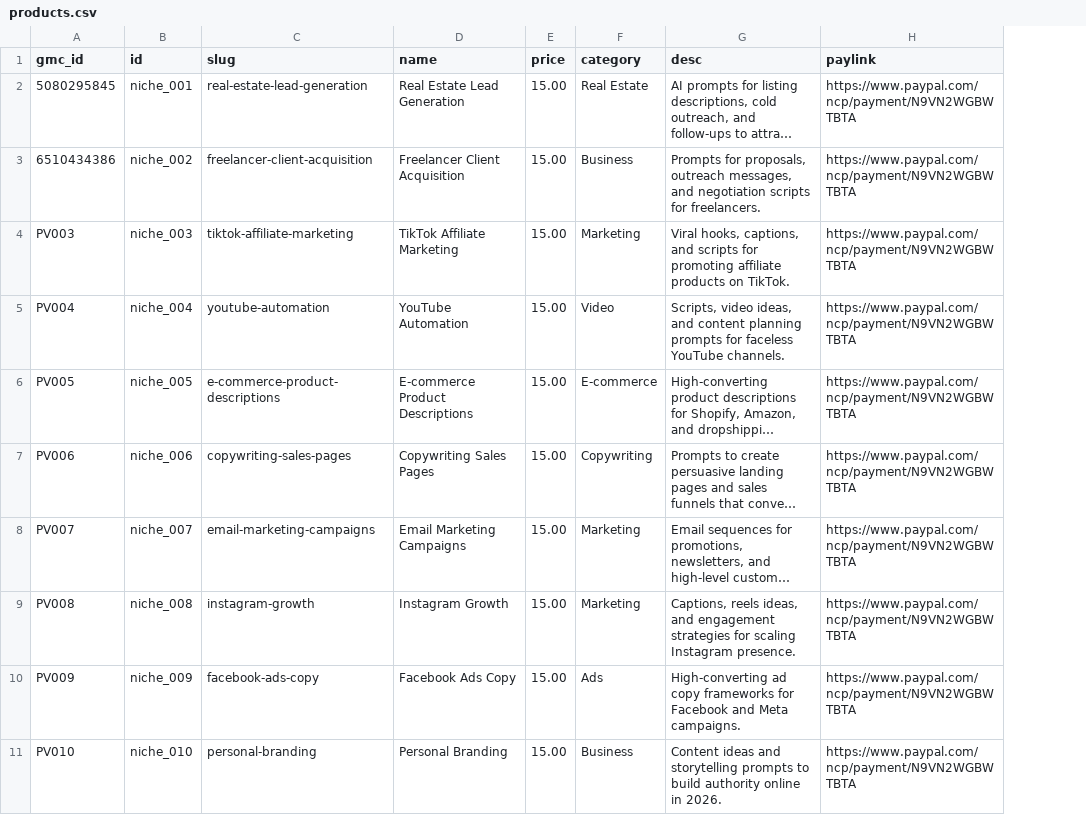
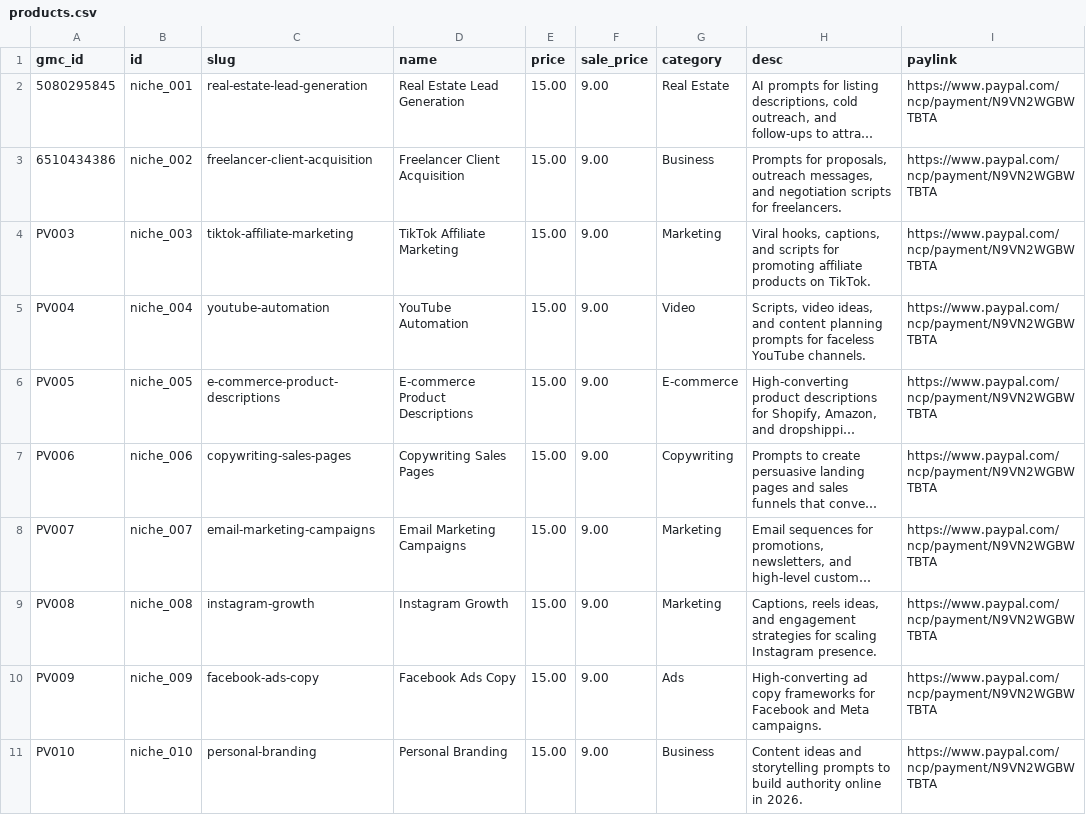
Before and after one commit to PromptVault-USA/promptvault, a CSV file: products.csv, drawn as a sheet; only a part is shown; long unchanged cells end in …; the diff names each change by its address in the sheet, - before the commit and + after, or states it on an @@ line.

Commit message:
Update products.csv

```diff
--- a/products.csv
+++ b/products.csv
+column F (sale_price), rows 2-11: all 9.00
```
